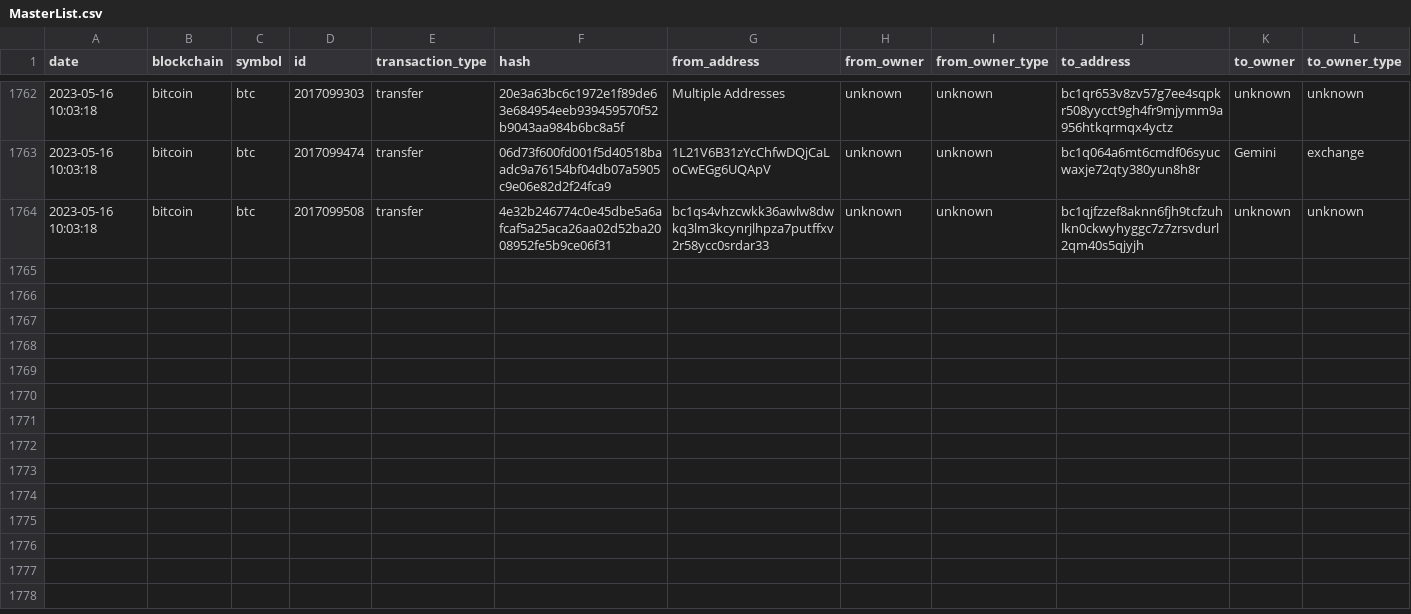
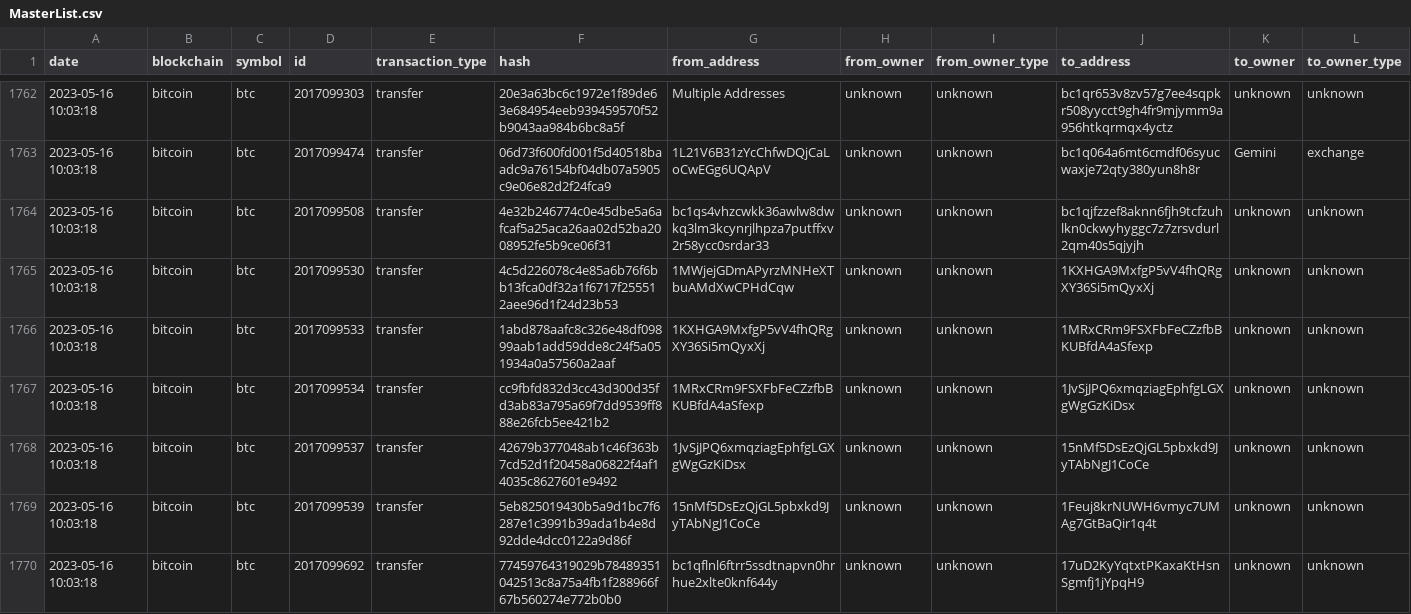
Before and after one commit to saqibkh/crypto_trading, a CSV file: logs/MasterList.csv, drawn as a sheet; only a part is shown, gaps mark what is left out; rows hold the shown columns only; the diff covers the shown part only; the diff names each change by its address in the sheet, - before the commit and + after, or states it on an @@ line.

Commit message:
Update of logs processed

```diff
--- a/logs/MasterList.csv
+++ b/logs/MasterList.csv
+row 1765: 2023-05-16 10:03:18 | bitcoin | btc | 2017099530 | transfer | 4c5d226078c4e85a6b76f6bb13fca0df32a1f6717f255512aee96d1f24d23b53 | 1MWjejGDmAPyrzMNHeXTbuAMdXwCPHdCqw | unknown | unknown | 1KXHGA9MxfgP5vV4fhQRgXY36Si5mQyxXj | unknown | unknown
+row 1766: 2023-05-16 10:03:18 | bitcoin | btc | 2017099533 | transfer | 1abd878aafc8c326e48df09899aab1add59dde8c24f5a051934a0a57560a2aaf | 1KXHGA9MxfgP5vV4fhQRgXY36Si5mQyxXj | unknown | unknown | 1MRxCRm9FSXFbFeCZzfbBKUBfdA4aSfexp | unknown | unknown
+row 1767: 2023-05-16 10:03:18 | bitcoin | btc | 2017099534 | transfer | cc9fbfd832d3cc43d300d35fd3ab83a795a69f7dd9539ff888e26fcb5ee421b2 | 1MRxCRm9FSXFbFeCZzfbBKUBfdA4aSfexp | unknown | unknown | 1JvSjJPQ6xmqziagEphfgLGXgWgGzKiDsx | unknown | unknown
+row 1768: 2023-05-16 10:03:18 | bitcoin | btc | 2017099537 | transfer | 42679b377048ab1c46f363b7cd52d1f20458a06822f4af14035c8627601e9492 | 1JvSjJPQ6xmqziagEphfgLGXgWgGzKiDsx | unknown | unknown | 15nMf5DsEzQjGL5pbxkd9JyTAbNgJ1CoCe | unknown | unknown
+row 1769: 2023-05-16 10:03:18 | bitcoin | btc | 2017099539 | transfer | 5eb825019430b5a9d1bc7f6287e1c3991b39ada1b4e8d92dde4dcc0122a9d86f | 15nMf5DsEzQjGL5pbxkd9JyTAbNgJ1CoCe | unknown | unknown | 1Feuj8krNUWH6vmyc7UMAg7GtBaQir1q4t | unknown | unknown
+row 1770: 2023-05-16 10:03:18 | bitcoin | btc | 2017099692 | transfer | 77459764319029b78489351042513c8a75a4fb1f288966f67b560274e772b0b0 | bc1qflnl6ftrr5ssdtnapvn0hrhue2xlte0knf644y | unknown | unknown | 17uD2KyYqtxtPKaxaKtHsnSgmfj1jYpqH9 | unknown | unknown
```
Also changed, not shown: 5 added rows elsewhere in this file.
